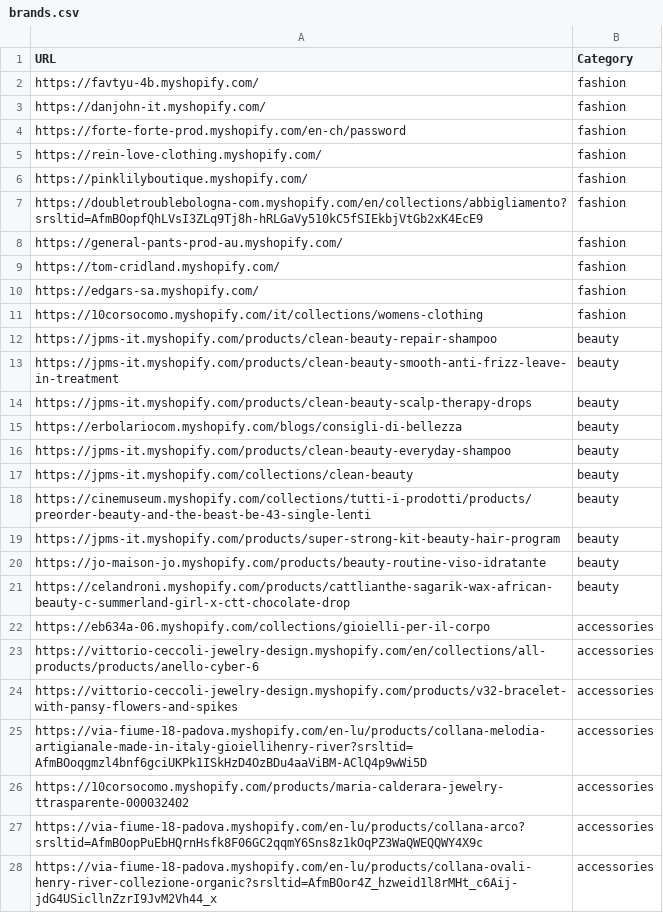
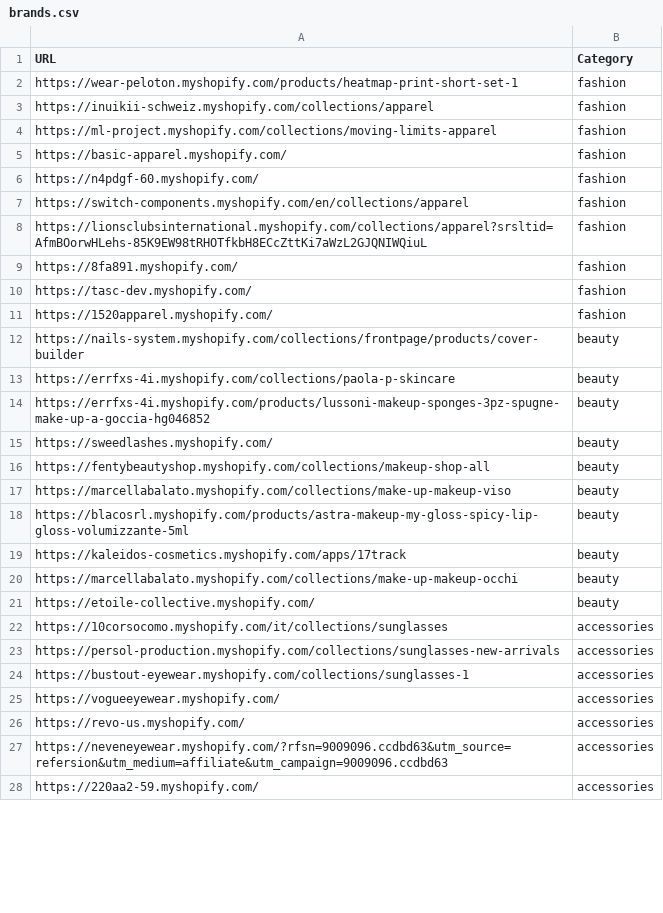
Before and after one commit to LOOKALIKE-AI/Leads, a CSV file: brands.csv, drawn as a sheet; only a part is shown; the diff covers the shown part only.

```diff
--- a/brands.csv
+++ b/brands.csv
@@ -1,28 +1,28 @@
 URL,Category
-https://favtyu-4b.myshopify.com/,fashion
-https://danjohn-it.myshopify.com/,fashion
-https://forte-forte-prod.myshopify.com/en-ch/password,fashion
-https://rein-love-clothing.myshopify.com/,fashion
-https://pinklilyboutique.myshopify.com/,fashion
-https://doubletroublebologna-com.myshopify.com/en/collections/abbigliamento?srsltid=AfmBOopfQhLVsI3ZLq9Tj8h-hRLGaVy510kC5fSIEkbjVtGb2xK4EcE9,fashion
-https://general-pants-prod-au.myshopify.com/,fashion
-https://tom-cridland.myshopify.com/,fashion
-https://edgars-sa.myshopify.com/,fashion
-https://10corsocomo.myshopify.com/it/collections/womens-clothing,fashion
-https://jpms-it.myshopify.com/products/clean-beauty-repair-shampoo,beauty
-https://jpms-it.myshopify.com/products/clean-beauty-smooth-anti-frizz-leave-in-treatment,beauty
-https://jpms-it.myshopify.com/products/clean-beauty-scalp-therapy-drops,beauty
-https://erbolariocom.myshopify.com/blogs/consigli-di-bellezza,beauty
-https://jpms-it.myshopify.com/products/clean-beauty-everyday-shampoo,beauty
-https://jpms-it.myshopify.com/collections/clean-beauty,beauty
-https://cinemuseum.myshopify.com/collections/tutti-i-prodotti/products/preorder-beauty-and-the-beast-be-43-single-lenti,beauty
-https://jpms-it.myshopify.com/products/super-strong-kit-beauty-hair-program,beauty
-https://jo-maison-jo.myshopify.com/products/beauty-routine-viso-idratante,beauty
-https://celandroni.myshopify.com/products/cattlianthe-sagarik-wax-african-beauty-c-summerland-girl-x-ctt-chocolate-drop,beauty
-https://eb634a-06.myshopify.com/collections/gioielli-per-il-corpo,accessories
-https://vittorio-ceccoli-jewelry-design.myshopify.com/en/collections/all-products/products/anello-cyber-6,accessories
-https://vittorio-ceccoli-jewelry-design.myshopify.com/products/v32-bracelet-with-pansy-flowers-and-spikes,accessories
-https://via-fiume-18-padova.myshopify.com/en-lu/products/collana-melodia-artigianale-made-in-italy-gioiellihenry-river?srsltid=AfmBOoqgmzl4bnf6gciUKPk1ISkHzD4OzBDu4aaViBM-AClQ4p9wWi5D,accessories
-https://10corsocomo.myshopify.com/products/maria-calderara-jewelry-ttrasparente-000032402,accessories
-https://via-fiume-18-padova.myshopify.com/en-lu/products/collana-arco?srsltid=AfmBOopPuEbHQrnHsfk8F06GC2qqmY6Sns8z1kOqPZ3WaQWEQQWY4X9c,accessories
-https://via-fiume-18-padova.myshopify.com/en-lu/products/collana-ovali-henry-river-collezione-organic?srsltid=AfmBOor4Z_hzweid1l8rMHt_c6Aij-jdG4USicllnZzrI9JvM2Vh44_x,accessories
+https://wear-peloton.myshopify.com/products/heatmap-print-short-set-1,fashion
+https://inuikii-schweiz.myshopify.com/collections/apparel,fashion
+https://ml-project.myshopify.com/collections/moving-limits-apparel,fashion
+https://basic-apparel.myshopify.com/,fashion
+https://n4pdgf-60.myshopify.com/,fashion
+https://switch-components.myshopify.com/en/collections/apparel,fashion
+https://lionsclubsinternational.myshopify.com/collections/apparel?srsltid=AfmBOorwHLehs-85K9EW98tRHOTfkbH8ECcZttKi7aWzL2GJQNIWQiuL,fashion
+https://8fa891.myshopify.com/,fashion
+https://tasc-dev.myshopify.com/,fashion
+https://1520apparel.myshopify.com/,fashion
+https://nails-system.myshopify.com/collections/frontpage/products/cover-builder,beauty
+https://errfxs-4i.myshopify.com/collections/paola-p-skincare,beauty
+https://errfxs-4i.myshopify.com/products/lussoni-makeup-sponges-3pz-spugne-make-up-a-goccia-hg046852,beauty
+https://sweedlashes.myshopify.com/,beauty
+https://fentybeautyshop.myshopify.com/collections/makeup-shop-all,beauty
+https://marcellabalato.myshopify.com/collections/make-up-makeup-viso,beauty
+https://blacosrl.myshopify.com/products/astra-makeup-my-gloss-spicy-lip-gloss-volumizzante-5ml,beauty
+https://kaleidos-cosmetics.myshopify.com/apps/17track,beauty
+https://marcellabalato.myshopify.com/collections/make-up-makeup-occhi,beauty
+https://etoile-collective.myshopify.com/,beauty
+https://10corsocomo.myshopify.com/it/collections/sunglasses,accessories
+https://persol-production.myshopify.com/collections/sunglasses-new-arrivals,accessories
+https://bustout-eyewear.myshopify.com/collections/sunglasses-1,accessories
+https://vogueeyewear.myshopify.com/,accessories
+https://revo-us.myshopify.com/,accessories
+https://neveneyewear.myshopify.com/?rfsn=9009096.ccdbd63&utm_source=refersion&utm_medium=affiliate&utm_campaign=9009096.ccdbd63,accessories
+https://220aa2-59.myshopify.com/,accessories
```
Also changed, not shown: 5 added rows, 5 removed rows and 7 edited cells elsewhere in this file, leads.csv.
